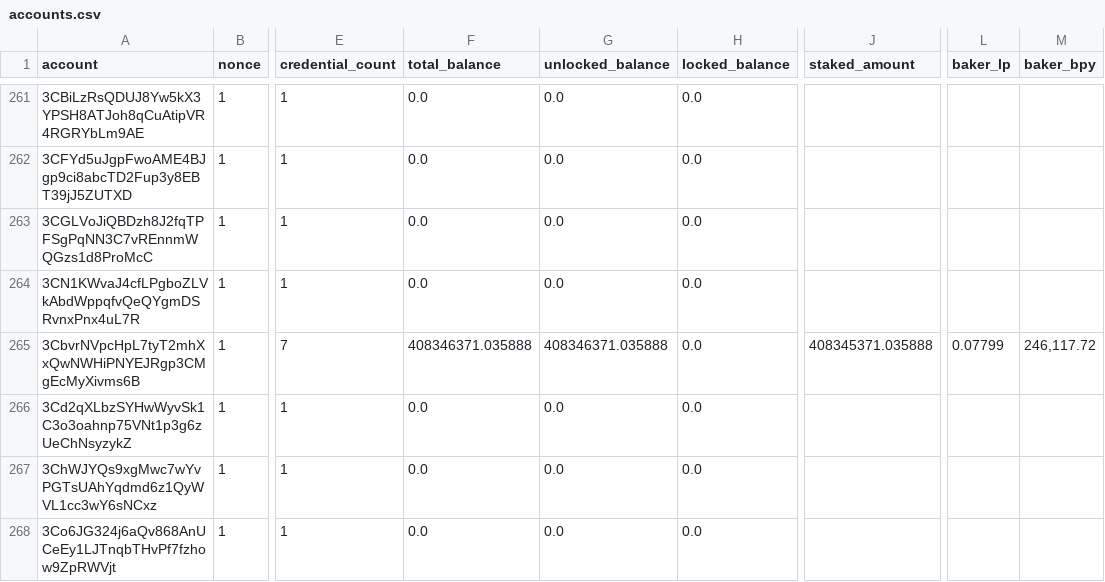
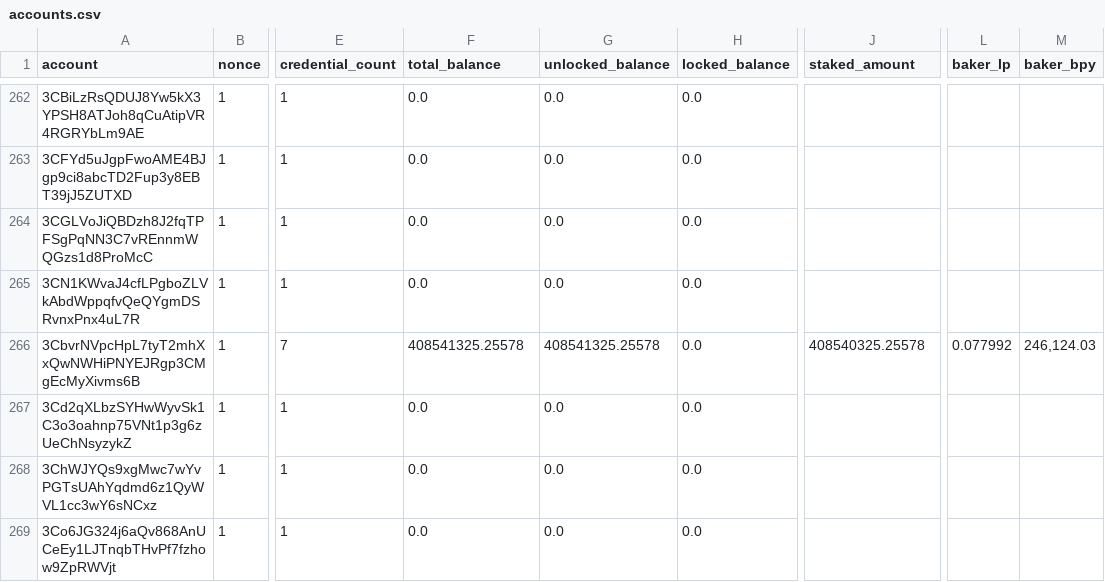
Before and after one commit to ccdexplorer/ccdexplorer-accounts, a CSV file: accounts.csv, drawn as a sheet; only a part is shown, gaps mark what is left out; addresses are those after the commit; the diff covers the shown part only; the diff names each change by its address in the sheet, - before the commit and + after, or states it on an @@ line.

```diff
--- a/accounts.csv
+++ b/accounts.csv
-F266 (total_balance): 408346371.035888
+F266 (total_balance): 408541325.25578
-G266 (unlocked_balance): 408346371.035888
+G266 (unlocked_balance): 408541325.25578
-J266 (staked_amount): 408345371.035888
+J266 (staked_amount): 408540325.25578
-L266 (baker_lp): 0.07799
+L266 (baker_lp): 0.077992
-M266 (baker_bpy): 246,117.72
+M266 (baker_bpy): 246,124.03
```
Also changed, not shown: 7 added rows and 40 edited cells elsewhere in this file.
